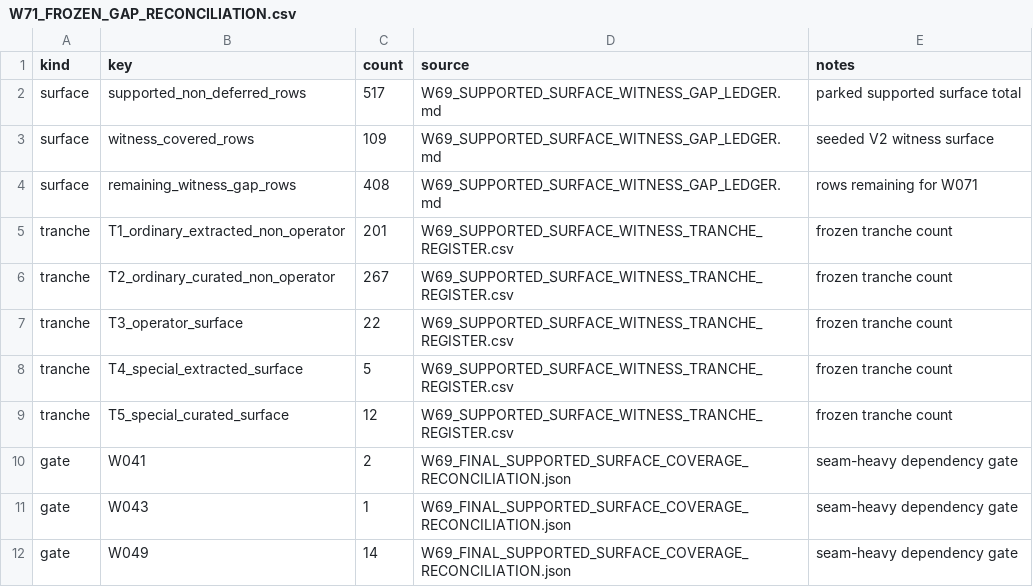
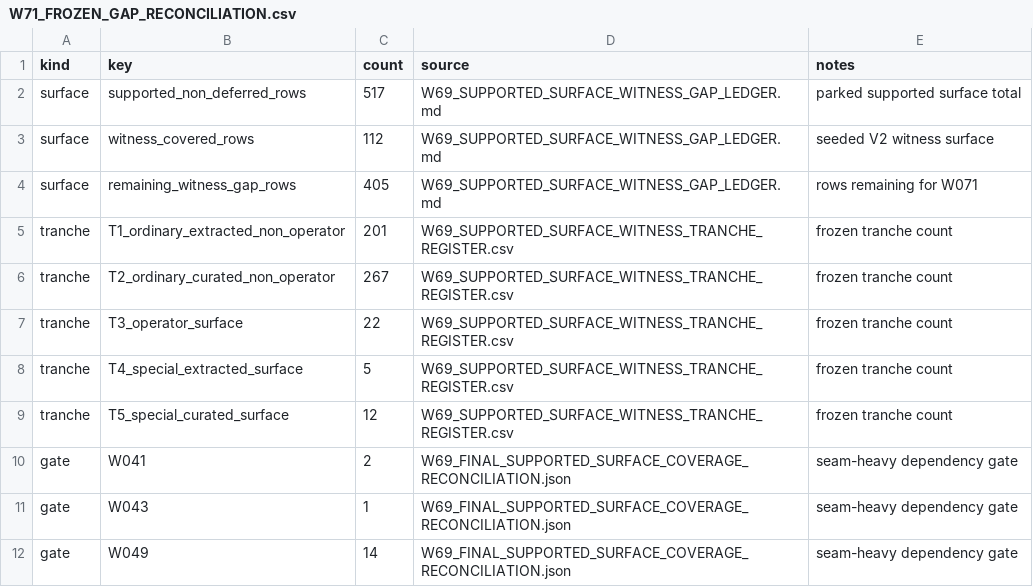
Before and after one commit to DnaCalc/OxFunc, a CSV file: docs/function-lane/W71_FROZEN_GAP_RECONCILIATION.csv, drawn as a sheet.

```diff
--- a/docs/function-lane/W71_FROZEN_GAP_RECONCILIATION.csv
+++ b/docs/function-lane/W71_FROZEN_GAP_RECONCILIATION.csv
@@ -2,4 +2,4 @@ kind,key,count,source,notes
 surface,supported_non_deferred_rows,517,W69_SUPPORTED_SURFACE_WITNESS_GAP_LEDGER.md,parked supported surface total
-surface,witness_covered_rows,109,W69_SUPPORTED_SURFACE_WITNESS_GAP_LEDGER.md,seeded V2 witness surface
-surface,remaining_witness_gap_rows,408,W69_SUPPORTED_SURFACE_WITNESS_GAP_LEDGER.md,rows remaining for W071
+surface,witness_covered_rows,112,W69_SUPPORTED_SURFACE_WITNESS_GAP_LEDGER.md,seeded V2 witness surface
+surface,remaining_witness_gap_rows,405,W69_SUPPORTED_SURFACE_WITNESS_GAP_LEDGER.md,rows remaining for W071
 tranche,T1_ordinary_extracted_non_operator,201,W69_SUPPORTED_SURFACE_WITNESS_TRANCHE_REGISTER.csv,frozen tranche count
```
Also changed, not shown: 5 other files.
